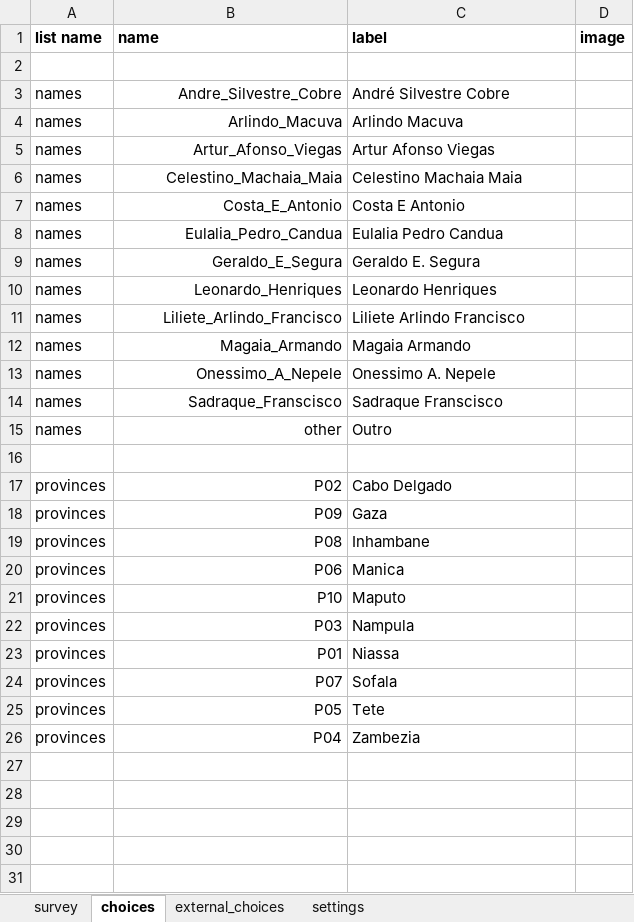
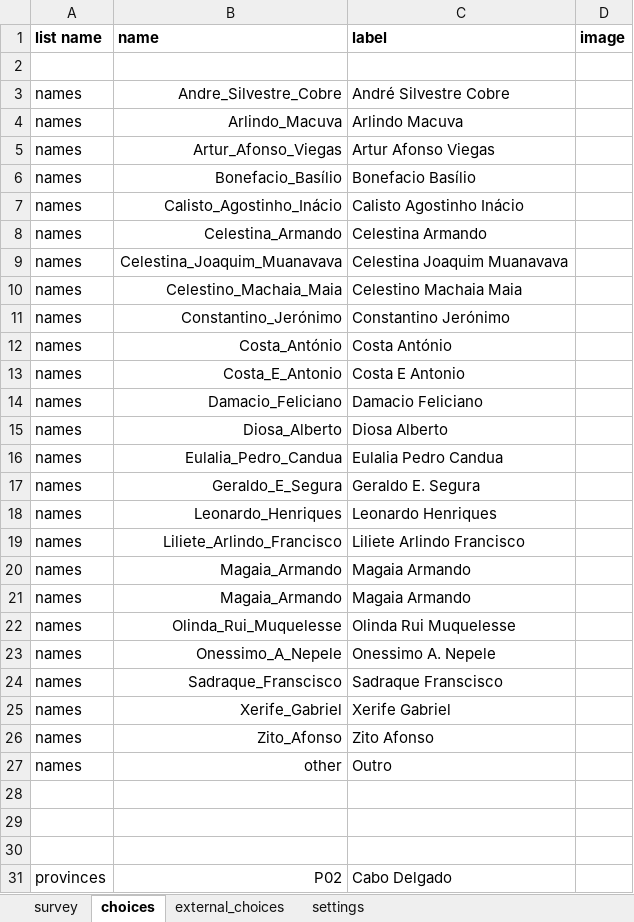
Before and after one commit to TerraFirmaMozambique/ILRG_ORAM_odk_forms, an Excel workbook: ILRG_ORAM_B_lideres/ILRG_ORAM_B_lideres-media/ILRG_ORAM_B_lideres.xlsx, sheet choices, drawn as a sheet; only a part is shown; the shorter side is filled out with more unchanged rows; values as stored, in another font and other column widths than the file's, no borders; the diff names each change by its address in the sheet, - before the commit and + after, or states it on an @@ line.

Commit message:
Added enumerator names

```diff
--- a/ILRG_ORAM_B_lideres/ILRG_ORAM_B_lideres-media/ILRG_ORAM_B_lideres.xlsx (sheet choices)
+++ b/ILRG_ORAM_B_lideres/ILRG_ORAM_B_lideres-media/ILRG_ORAM_B_lideres.xlsx (sheet choices)
+row 6: names | Bonefacio_Basílio | Bonefacio Basílio
+row 7: names | Calisto_Agostinho_Inácio | Calisto Agostinho Inácio
+row 8: names | Celestina_Armando | Celestina Armando
+row 9: names | Celestina_Joaquim_Muanavava | Celestina Joaquim Muanavava
+row 11: names | Constantino_Jerónimo | Constantino Jerónimo
+row 12: names | Costa_António | Costa António
+row 14: names | Damacio_Feliciano | Damacio Feliciano
+row 15: names | Diosa_Alberto | Diosa Alberto
+row 21: names | Magaia_Armando | Magaia Armando
+row 22: names | Olinda_Rui_Muquelesse | Olinda Rui Muquelesse
+row 25: names | Xerife_Gabriel | Xerife Gabriel
+row 26: names | Zito_Afonso | Zito Afonso
+row 28: (empty)
+row 29: (empty)
```
Also changed, not shown: sheet settings, ILRG_ORAM_A_pontos/ILRG_ORAM_A_pontos-media/ILRG_ORAM_A_pontos.xlsx, ILRG_ORAM_C_limites/ILRG_ORAM_C_limites-media/ILRG_ORAM_C_limites.xlsx, 25 other files.
